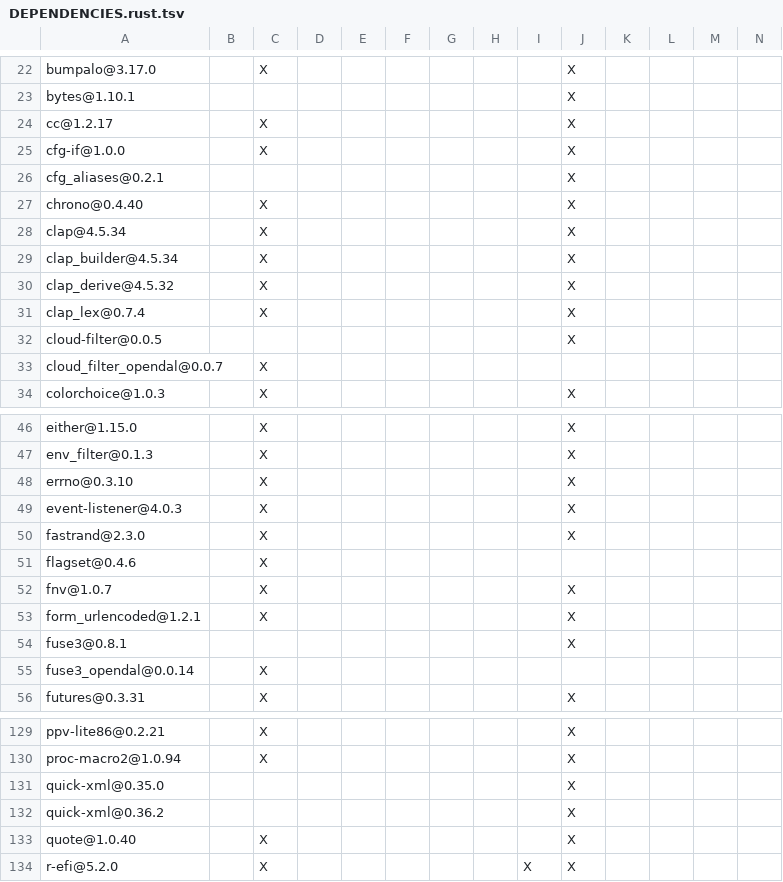
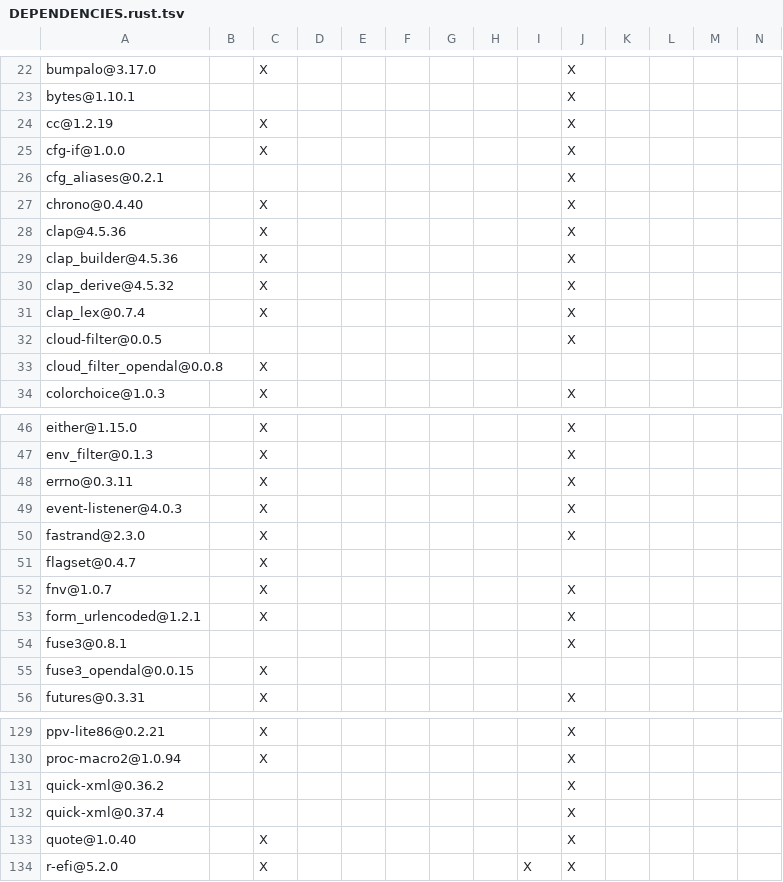
Before and after one commit to Inokinoki/opendal-ofs, a TSV file: DEPENDENCIES.rust.tsv, drawn as a sheet; only a part is shown, gaps mark what is left out; the diff covers the shown part only.

```diff
--- a/DEPENDENCIES.rust.tsv
+++ b/DEPENDENCIES.rust.tsv
@@ -23,3 +23,3 @@ bumpalo@3.17.0		X							X
 bytes@1.10.1									X				
-cc@1.2.17		X							X				
+cc@1.2.19		X							X				
 cfg-if@1.0.0		X							X				
@@ -27,4 +27,4 @@ cfg_aliases@0.2.1									X
 chrono@0.4.40		X							X				
-clap@4.5.34		X							X				
-clap_builder@4.5.34		X							X				
+clap@4.5.36		X							X				
+clap_builder@4.5.36		X							X				
 clap_derive@4.5.32		X							X				
@@ -32,3 +32,3 @@ clap_lex@0.7.4		X							X
 cloud-filter@0.0.5									X				
-cloud_filter_opendal@0.0.7		X											
+cloud_filter_opendal@0.0.8		X											
 colorchoice@1.0.3		X							X				
@@ -47,6 +47,6 @@ either@1.15.0		X							X
 env_filter@0.1.3		X							X				
-errno@0.3.10		X							X				
+errno@0.3.11		X							X				
 event-listener@4.0.3		X							X				
 fastrand@2.3.0		X							X				
-flagset@0.4.6		X											
+flagset@0.4.7		X											
 fnv@1.0.7		X							X				
@@ -54,3 +54,3 @@ form_urlencoded@1.2.1		X							X
 fuse3@0.8.1									X				
-fuse3_opendal@0.0.14		X											
+fuse3_opendal@0.0.15		X											
 futures@0.3.31		X							X				
@@ -130,4 +130,4 @@ ppv-lite86@0.2.21		X							X
 proc-macro2@1.0.94		X							X				
-quick-xml@0.35.0									X				
 quick-xml@0.36.2									X				
+quick-xml@0.37.4									X				
 quote@1.0.40		X							X				
```
Also changed, not shown: 11 edited cells elsewhere in this file, integrations/cloud_filter/DEPENDENCIES.rust.tsv, integrations/fuse3/DEPENDENCIES.rust.tsv, 4 other files.
